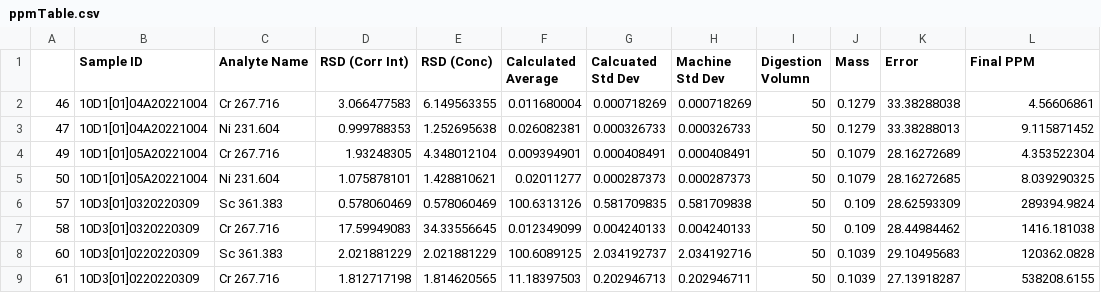
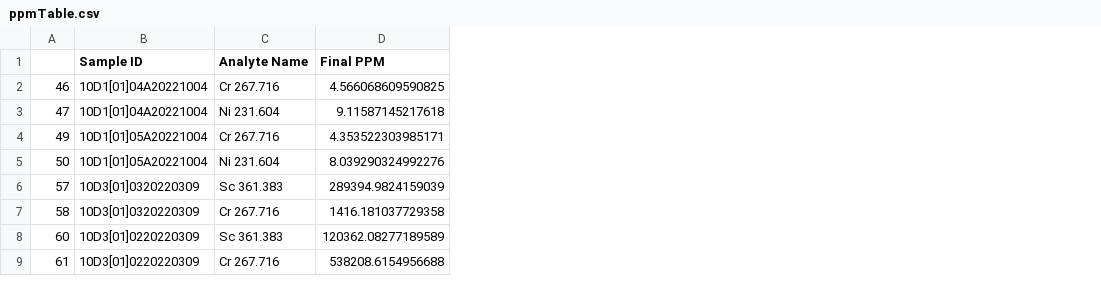
Before and after one commit to HemingYHM/ICPOESDP, a CSV file: ppmTable.csv, drawn as a sheet; removed rows and columns are numbered as before the commit, all else as after; the diff names each change by its address in the sheet, - before the commit and + after, or states it on an @@ line.

```diff
--- a/ppmTable.csv
+++ b/ppmTable.csv
-column D (RSD (Corr Int)), rows 2-9: 3.066477583 | 0.999788353 | 1.93248305 | 1.075878101 | 0.578060469 | 17.59949083 | 2.021881229 | 1.812717198
-column E (RSD (Conc)), rows 2-9: 6.149563355 | 1.252695638 | 4.348012104 | 1.428810621 | 0.578060469 | 34.33556645 | 2.021881229 | 1.814620565
-column F (Calculated Average), rows 2-9: 0.011680004 | 0.026082381 | 0.009394901 | 0.02011277 | 100.6313126 | 0.012349099 | 100.6089125 | 11.18397503
-column G (Calcuated Std Dev), rows 2-9: 0.000718269 | 0.000326733 | 0.000408491 | 0.000287373 | 0.581709835 | 0.004240133 | 2.034192737 | 0.202946713
-column H (Machine Std Dev), rows 2-9: 0.000718269 | 0.000326733 | 0.000408491 | 0.000287373 | 0.581709838 | 0.004240133 | 2.034192716 | 0.202946711
-column I (Digestion Volumn), rows 2-9: all 50
-column J (Mass), rows 2-9: 0.1279 | 0.1279 | 0.1079 | 0.1079 | 0.109 | 0.109 | 0.1039 | 0.1039
-column K (Error), rows 2-9: 33.38288038 | 33.38288013 | 28.16272689 | 28.16272685 | 28.62593309 | 28.44984462 | 29.10495683 | 27.13918287
-D2 (Final PPM): 4.56606861
+D2 (Final PPM): 4.566068609590825
-D3 (Final PPM): 9.115871452
+D3 (Final PPM): 9.11587145217618
-D4 (Final PPM): 4.353522304
+D4 (Final PPM): 4.353522303985171
-D5 (Final PPM): 8.039290325
+D5 (Final PPM): 8.039290324992276
-D6 (Final PPM): 289394.9824
+D6 (Final PPM): 289394.9824159039
-D7 (Final PPM): 1416.181038
+D7 (Final PPM): 1416.181037729358
-D8 (Final PPM): 120362.0828
+D8 (Final PPM): 120362.08277189589
-D9 (Final PPM): 538208.6155
+D9 (Final PPM): 538208.6154956688
```
Also changed, not shown: avgAndStdDev.csv, blankTable.csv, 3 other files.
